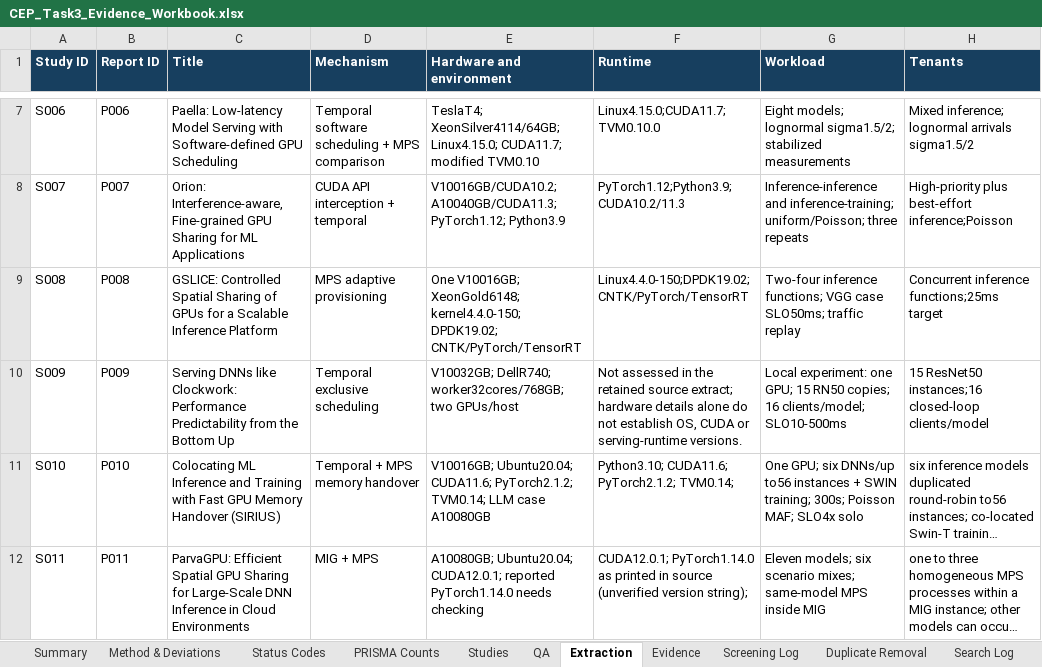
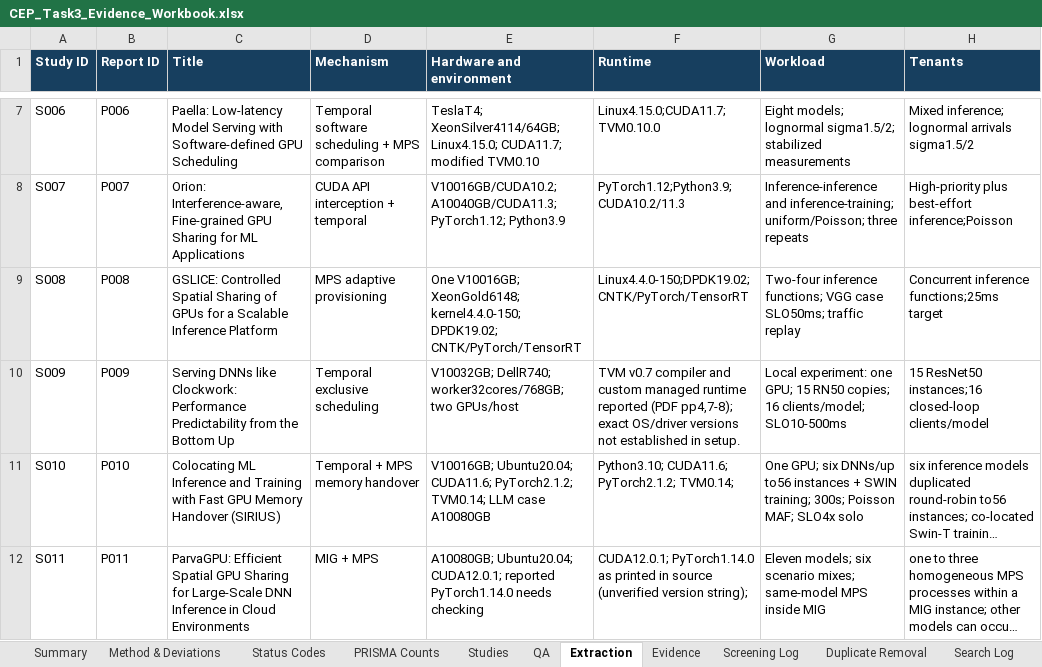
Before and after one commit to Raazia-Imran/os_CEPPPPPP, an Excel workbook: task3/workbook/CEP_Task3_Evidence_Workbook.xlsx, sheet Extraction, drawn as a sheet; only a part is shown, gaps mark what is left out; long unchanged cells end in …; values as stored, in another font and other column widths than the file's, no borders; the diff covers the shown part only; the diff names each change by its address in the sheet, - before the commit and + after, or states it on an @@ line.

Commit message:
Review S008-S014 source evidence and integrate transparent appraisal corrections

```diff
--- a/task3/workbook/CEP_Task3_Evidence_Workbook.xlsx (sheet Extraction)
+++ b/task3/workbook/CEP_Task3_Evidence_Workbook.xlsx (sheet Extraction)
-F10 (Runtime): Not assessed in the retained source extract; hardware details alone do not establish OS, CUDA or serving-runtime versions.
+F10 (Runtime): TVM v0.7 compiler and custom managed runtime reported (PDF pp4,7-8); exact OS/driver versions not established in setup.
```
Also changed, not shown: 3 edited cells elsewhere in this sheet, sheet QA, sheet Eligibility, sheet Evidence, sheet QA Reconciliation, sheet Studies, sheet PDF Retrieval, 1 more sheet, other sheet tabs, formulas that keep their value, 38 other files.
